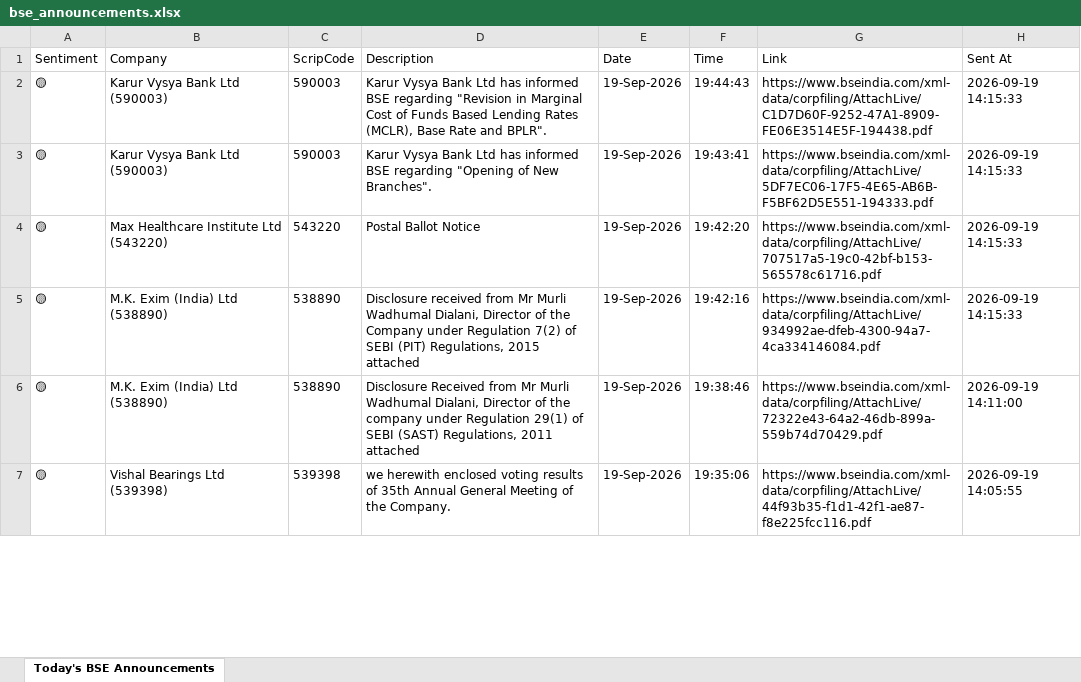
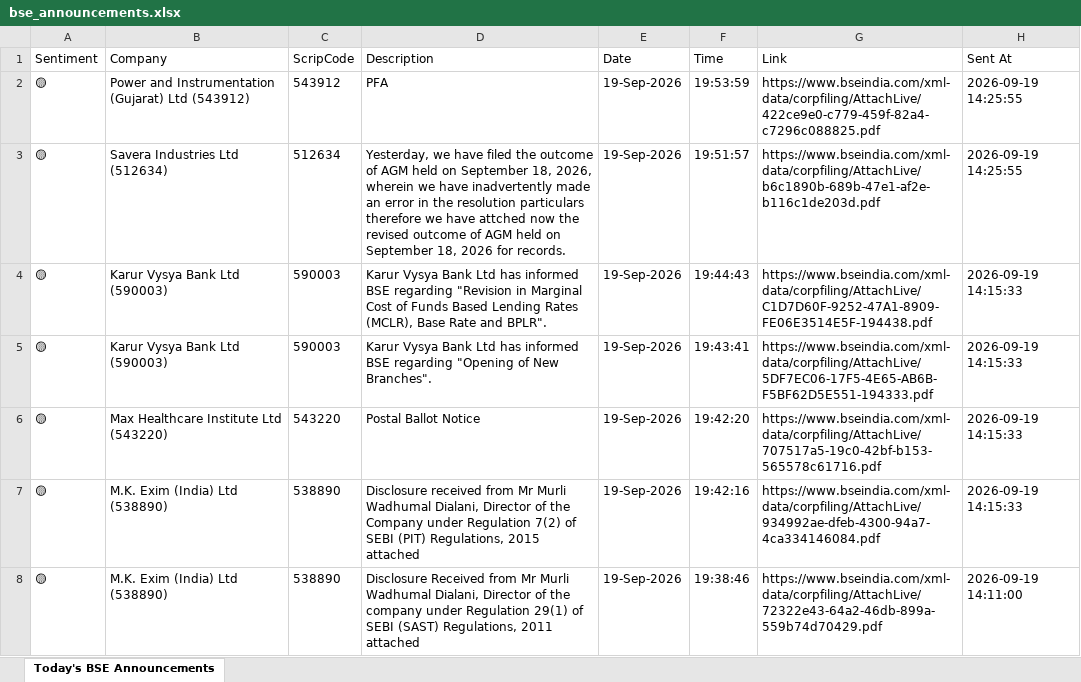
Before and after one commit to divy008/Levnse, an Excel workbook: bse_announcements.xlsx, sheet Today's BSE Announcements, drawn as a sheet; only a part is shown; the shorter side is filled out with more unchanged rows; values as stored, in another font and other column widths than the file's, no borders; the diff names each change by its address in the sheet, - before the commit and + after, or states it on an @@ line.

```diff
--- a/bse_announcements.xlsx (sheet Today's BSE Announcements)
+++ b/bse_announcements.xlsx (sheet Today's BSE Announcements)
+row 2: 🟡 | Power and Instrumentation (Gujarat) Ltd (543912) | 543912 | PFA | 19-Sep-2026 | 19:53:59 | https://www.bseindia.com/xml-data/corpfiling/AttachLive/422ce9e0-c779-459f-82a4-c7296c088825.pdf | 2026-09-19 14:25:55
+row 3: 🟡 | Savera Industries Ltd (512634) | 512634 | Yesterday, we have filed the outcome of AGM held on September 18, 2026, wherein we have inadvertently made an error in the resolution particulars therefore we have attched now the revised outcome of AGM held on September 18, 2026 for records. | 19-Sep-2026 | 19:51:57 | https://www.bseindia.com/xml-data/corpfiling/AttachLive/b6c1890b-689b-47e1-af2e-b116c1de203d.pdf | 2026-09-19 14:25:55
```
Also changed, not shown: announcements.xlsx, 6 other files.
